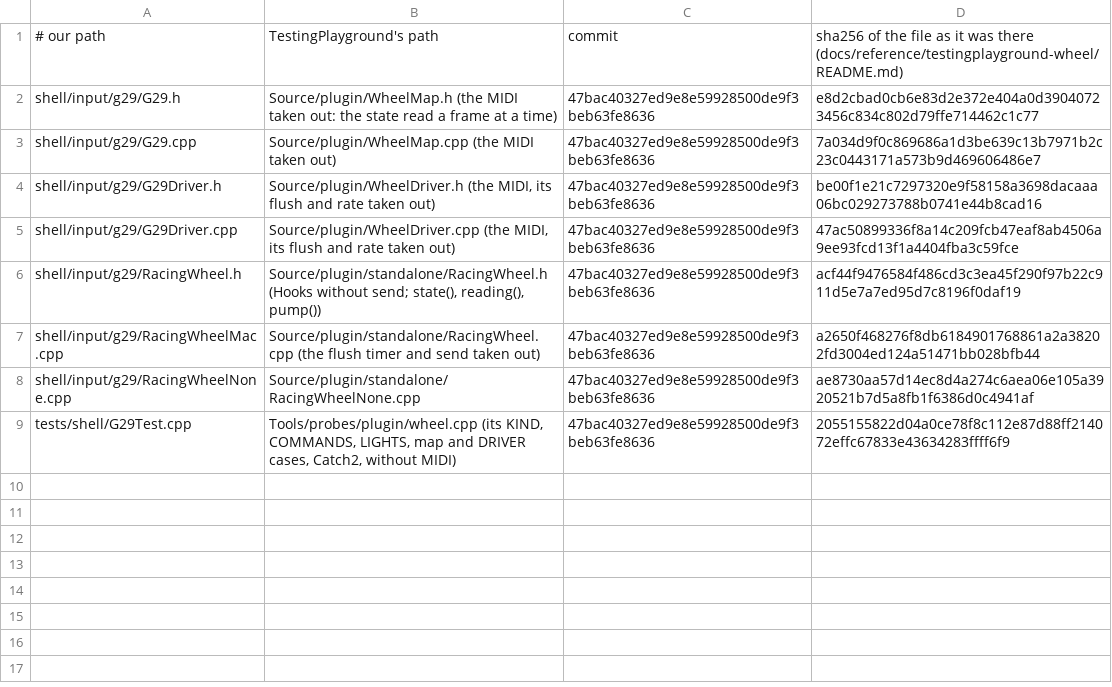
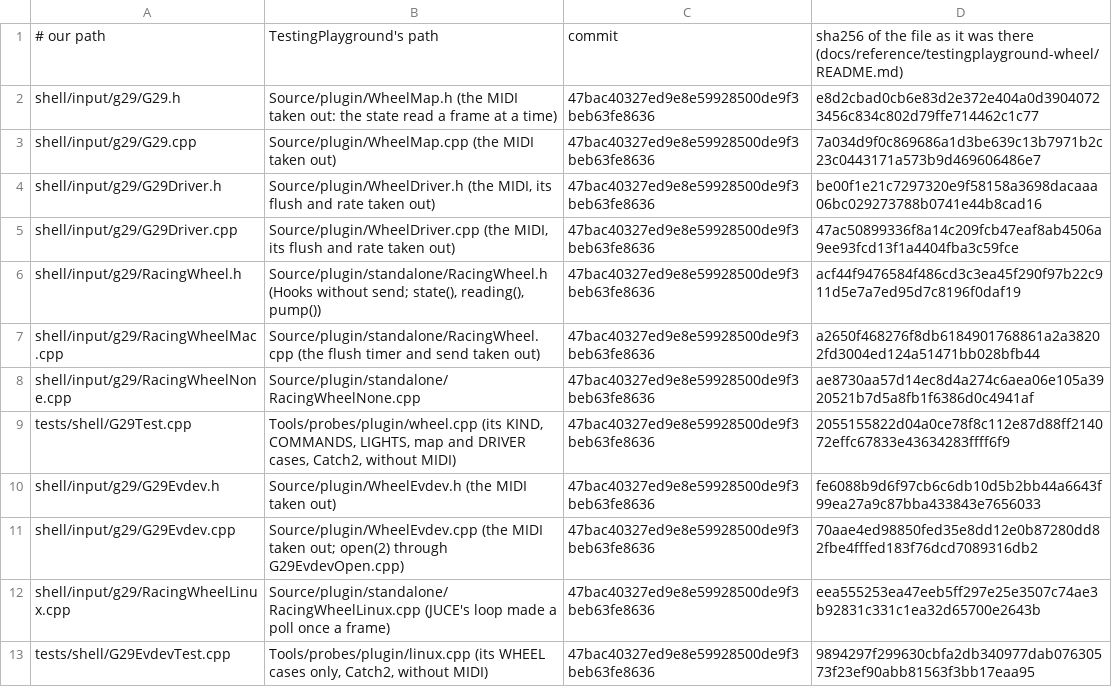
Before and after one commit to Snipet/TheEngineEngine, a TSV file: shell/input/g29/SEED.tsv, drawn as a sheet.

```diff
--- a/shell/input/g29/SEED.tsv
+++ b/shell/input/g29/SEED.tsv
@@ -9 +9,5 @@ shell/input/g29/RacingWheelNone.cpp	Source/plugin/standalone/RacingWheelNone.cpp
 tests/shell/G29Test.cpp	Tools/probes/plugin/wheel.cpp (its KIND, COMMANDS, LIGHTS, map and DRIVER cases, Catch2, without MIDI)	47bac40327ed9e8e59928500de9f3beb63fe8636	2055155822d04a0ce78f8c112e87d88ff214072effc67833e43634283ffff6f9
+shell/input/g29/G29Evdev.h	Source/plugin/WheelEvdev.h (the MIDI taken out)	47bac40327ed9e8e59928500de9f3beb63fe8636	fe6088b9d6f97cb6c6db10d5b2bb44a6643f99ea27a9c87bba433843e7656033
+shell/input/g29/G29Evdev.cpp	Source/plugin/WheelEvdev.cpp (the MIDI taken out; open(2) through G29EvdevOpen.cpp)	47bac40327ed9e8e59928500de9f3beb63fe8636	70aae4ed98850fed35e8dd12e0b87280dd82fbe4fffed183f76dcd7089316db2
+shell/input/g29/RacingWheelLinux.cpp	Source/plugin/standalone/RacingWheelLinux.cpp (JUCE's loop made a poll once a frame)	47bac40327ed9e8e59928500de9f3beb63fe8636	eea555253ea47eeb5ff297e25e3507c74ae3b92831c331c1ea32d65700e2643b
+tests/shell/G29EvdevTest.cpp	Tools/probes/plugin/linux.cpp (its WHEEL cases only, Catch2, without MIDI)	47bac40327ed9e8e59928500de9f3beb63fe8636	9894297f299630cbfa2db340977dab07630573f23ef90abb81563f3bb17eaa95
```
Also changed, not shown: 12 other files.
